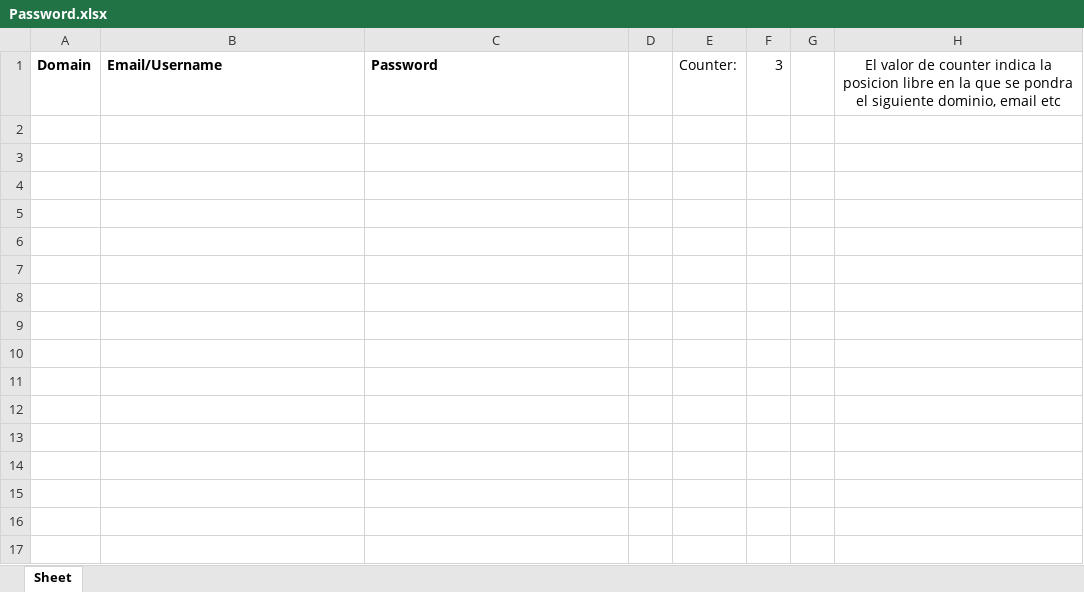
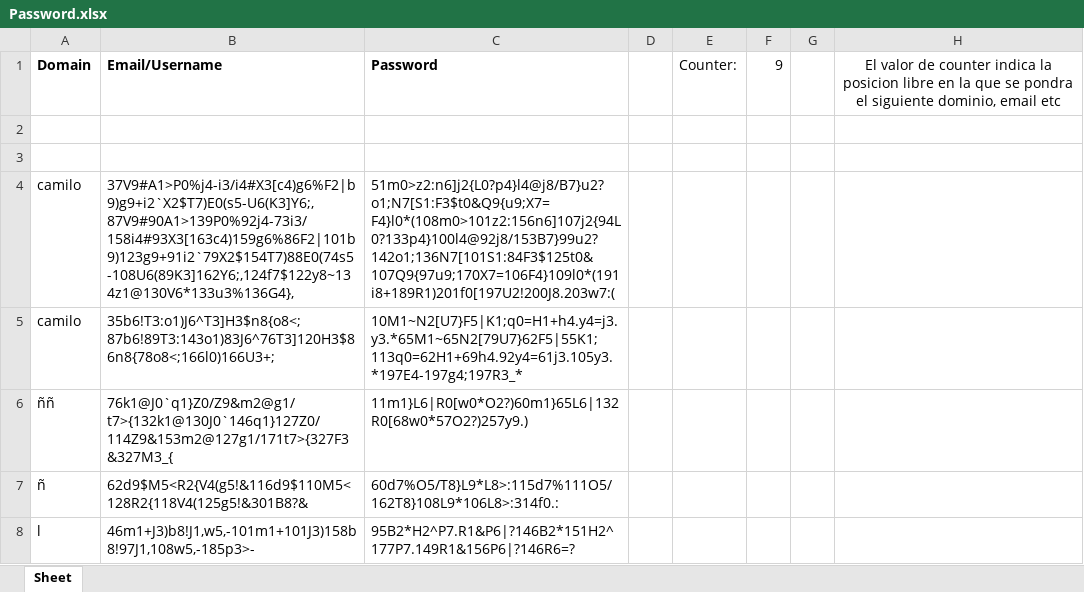
Before and after one commit to camilonore/Save-passwords, an Excel workbook: Password.xlsx, sheet Sheet, drawn as a sheet; values as stored, in another font and other column widths than the file's, no borders; the diff names each change by its address in the sheet, - before the commit and + after, or states it on an @@ line.

```diff
--- a/Password.xlsx (sheet Sheet)
+++ b/Password.xlsx (sheet Sheet)
-F1: 3
+F1: 9
+row 2: (empty)
+row 3: (empty)
+row 4: camilo | 37V9#A1>P0%j4-i3/i4#X3[c4)g6%F2|b9)g9+i2`X2$T7)E0(s5-U6(K3]Y6;,87V9#90A1>139P0%92j4-73i3/158i4#93X3[163c4)159g6%86F2|101b9)123g9+91i2`79X2$154T7)88E0(74s5-108U6(89K3]162Y6;,124f7$122y8~134z1@130V6*133u3%136G4}, | 51m0>z2:n6]j2{L0?p4}l4@j8/B7}u2?o1;N7[S1:F3$t0&Q9{u9;X7=F4}l0*(108m0>101z2:156n6]107j2{94L0?133p4}100l4@92j8/153B7}99u2?142o1;136N7[101S1:84F3$125t0&107Q9{97u9;170X7=106F4}109l0*(191i8+189R1)201f0[197U2!200J8.203w7:(
+row 5: camilo | 35b6!T3:o1)J6^T3]H3$n8{o8<;87b6!89T3:143o1)83J6^76T3]120H3$86n8{78o8<;166l0)166U3+; | 10M1~N2[U7}F5|K1;q0=H1+h4.y4=j3.y3.*65M1~65N2[79U7}62F5|55K1;113q0=62H1+69h4.92y4=61j3.105y3.*197E4-197g4;197R3_*
+row 6: ññ | 76k1@J0`q1}Z0/Z9&m2@g1/t7>{132k1@130J0`146q1}127Z0/114Z9&153m2@127g1/171t7>{327F3&327M3_{ | 11m1}L6|R0[w0*O2?)60m1}65L6|132R0[68w0*57O2?)257y9.)
+row 7: ñ | 62d9$M5<R2{V4(g5!&116d9$110M5<128R2{118V4(125g5!&301B8?& | 60d7%O5/T8}L9*L8>:115d7%111O5/162T8}108L9*106L8>:314f0.:
+row 8: l | 46m1+J3)b8!J1,w5,-101m1+101J3)158b8!97J1,108w5,-185p3>- | 95B2*H2^P7.R1&P6|?146B2*151H2^177P7.149R1&156P6|?146R6=?
```
Also changed, not shown: 4 other files.
